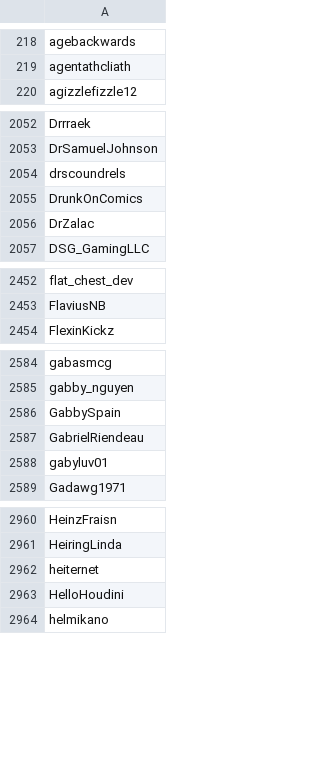
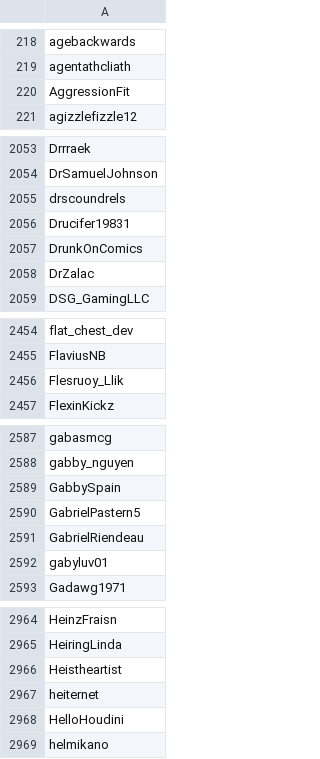
Before and after one commit to Adanufgail/BanParty, a CSV file: banlist.csv, drawn as a sheet; only a part is shown, gaps mark what is left out; the diff covers the shown part only.

Commit message:
2019-03-01

```diff
--- a/banlist.csv
+++ b/banlist.csv
@@ -219,2 +219,3 @@ agebackwards
 agentathcliath
+AggressionFit
 agizzlefizzle12
@@ -2054,2 +2055,3 @@ DrSamuelJohnson
 drscoundrels
+Drucifer19831
 DrunkOnComics
@@ -2453,2 +2455,3 @@ flat_chest_dev
 FlaviusNB
+Flesruoy_Llik
 FlexinKickz
@@ -2586,2 +2589,3 @@ gabby_nguyen
 GabbySpain
+GabrielPastern5
 GabrielRiendeau
@@ -2961,2 +2965,3 @@ HeinzFraisn
 HeiringLinda
+Heistheartist
 heiternet
```
Also changed, not shown: 13 added rows elsewhere in this file.
